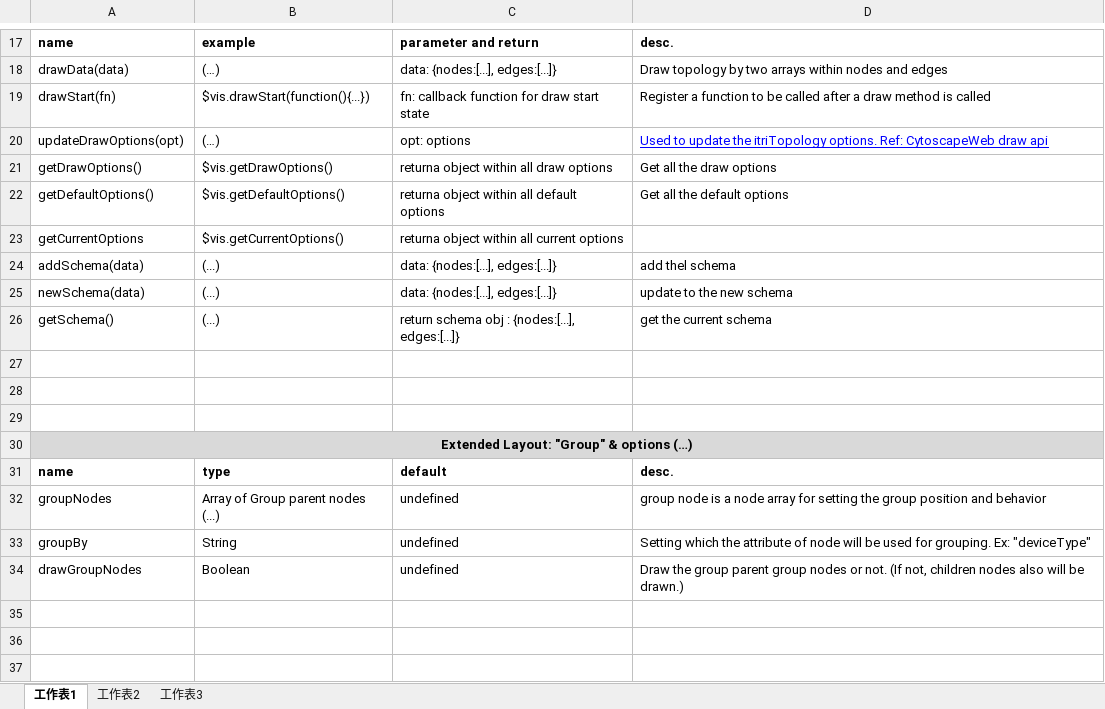
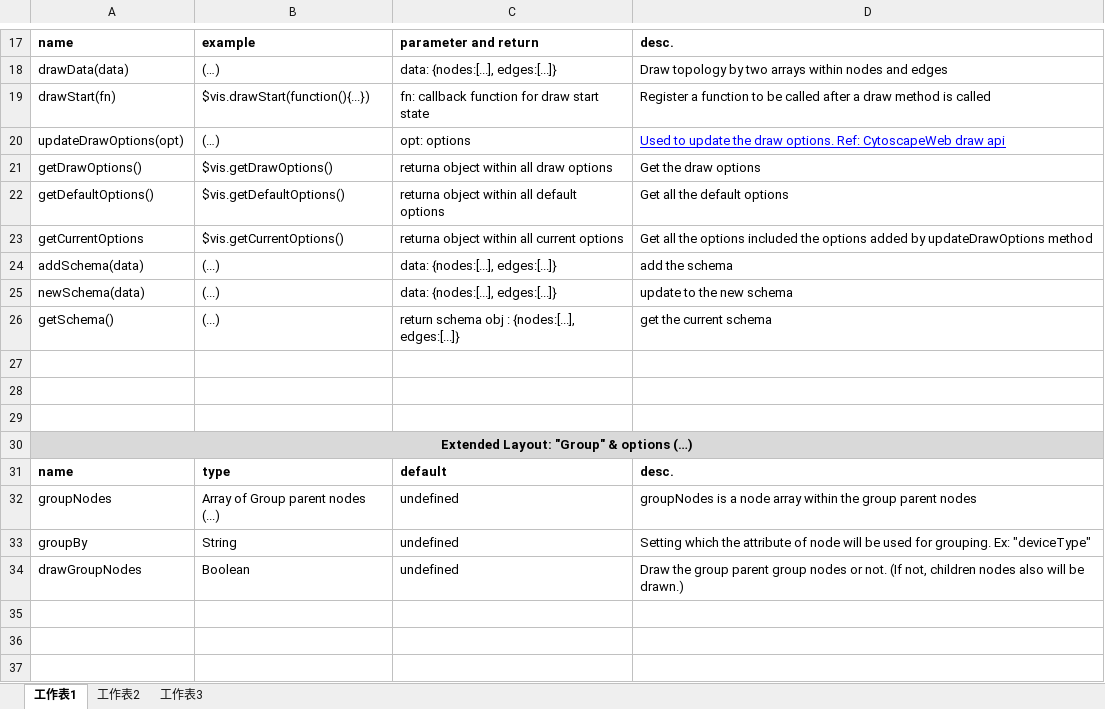
Before and after one commit to ggonzalez/caaweb, an Excel workbook: flash/pages/Cytoscape_source/bin/API.xlsx, sheet 工作表1, drawn as a sheet; only a part is shown, gaps mark what is left out; values as stored, in another font and other column widths than the file's, no borders; charts and pictures not drawn; the diff names each change by its address in the sheet, - before the commit and + after, or states it on an @@ line.

```diff
--- a/flash/pages/Cytoscape_source/bin/API.xlsx (sheet 工作表1)
+++ b/flash/pages/Cytoscape_source/bin/API.xlsx (sheet 工作表1)
-D20: …update the itriTopology options. Ref:…
+D20: …update the draw options. Ref:…
-D21: Get all the draw options
+D21: Get the draw options
-D23: (empty)
+D23: Get all the options included the options added by updateDrawOptions method
-D24: add thel schema
+D24: add the schema
-D32: group node is a node array for setting the group position and behavior
+D32: groupNodes is a node array within the group parent nodes
```
